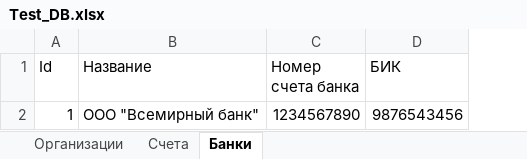
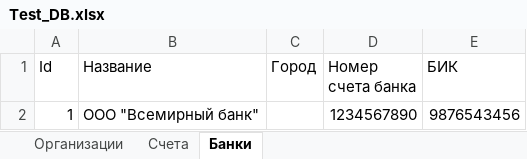
Before and after one commit to SkibinaEkaterina/Accounting_FormsFillingAssistant, an Excel workbook: Accounting_FormsFillingAssistant_Tests/test_Resources/Test_DB.xlsx, sheet Банки, drawn as a sheet; values as stored, in another font and other column widths than the file's, no borders; the diff names each change by its address in the sheet, - before the commit and + after, or states it on an @@ line.

```diff
--- a/Accounting_FormsFillingAssistant_Tests/test_Resources/Test_DB.xlsx (sheet Банки)
+++ b/Accounting_FormsFillingAssistant_Tests/test_Resources/Test_DB.xlsx (sheet Банки)
+column C (Город), empty
```
Also changed, not shown: Accounting_FormsFillingAssistant_Tests/test_Resources/Test_DB_2.xlsx, 41 other files.
